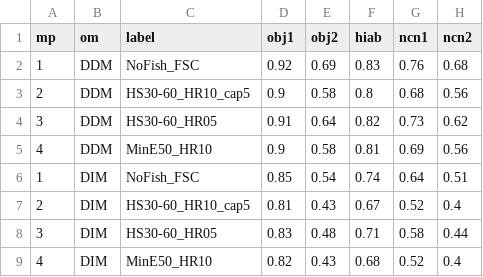
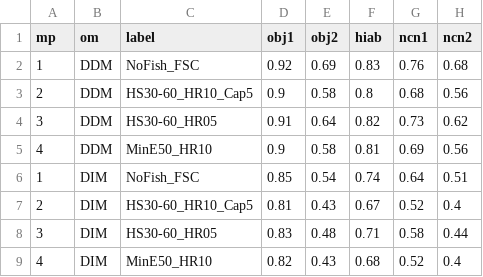
Before and after one commit to pbs-assess/herringsr, a CSV file: data/mp-cc.csv, drawn as a sheet; only a part is shown; the diff names each change by its address in the sheet, - before the commit and + after, or states it on an @@ line.

```diff
--- a/data/mp-cc.csv
+++ b/data/mp-cc.csv
-C3 (label): HS30-60_HR10_cap5
+C3 (label): HS30-60_HR10_Cap5
-C7 (label): HS30-60_HR10_cap5
+C7 (label): HS30-60_HR10_Cap5
```
Also changed, not shown: data/mp-prd.csv, data/mp-wcvi.csv.
